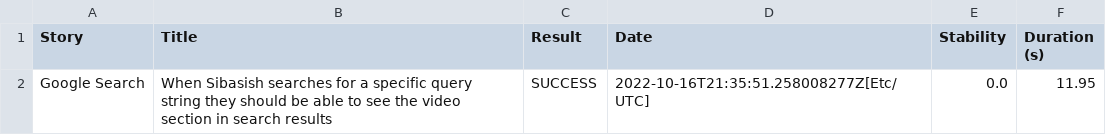
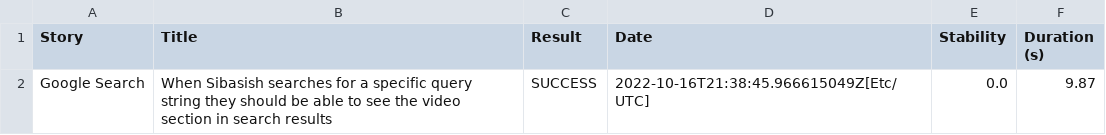
Before and after one commit to Sibasish9088/serenity-screenplay-demo, a CSV file: 2a2c0aa78ddbeeb0e609574a5acea6eb0858bdbab23a0ae3e7599bbba1c7271e.csv, drawn as a sheet.

```diff
--- a/2a2c0aa78ddbeeb0e609574a5acea6eb0858bdbab23a0ae3e7599bbba1c7271e.csv
+++ b/2a2c0aa78ddbeeb0e609574a5acea6eb0858bdbab23a0ae3e7599bbba1c7271e.csv
@@ -1,2 +1,2 @@
 "Story","Title","Result","Date","Stability","Duration (s)"
-"Google Search","When Sibasish searches for a specific query string they should be able to see the video section in search results","SUCCESS","2022-10-16T21:35:51.258008277Z[Etc/UTC]","0.0","11.95"
+"Google Search","When Sibasish searches for a specific query string they should be able to see the video section in search results","SUCCESS","2022-10-16T21:38:45.966615049Z[Etc/UTC]","0.0","9.87"
```
Also changed, not shown: f92f6a7ba62e683019d66e1a72e6ec7983601fe1d4f8235f08b57a83858131f3.csv, results.csv, 30 other files.
